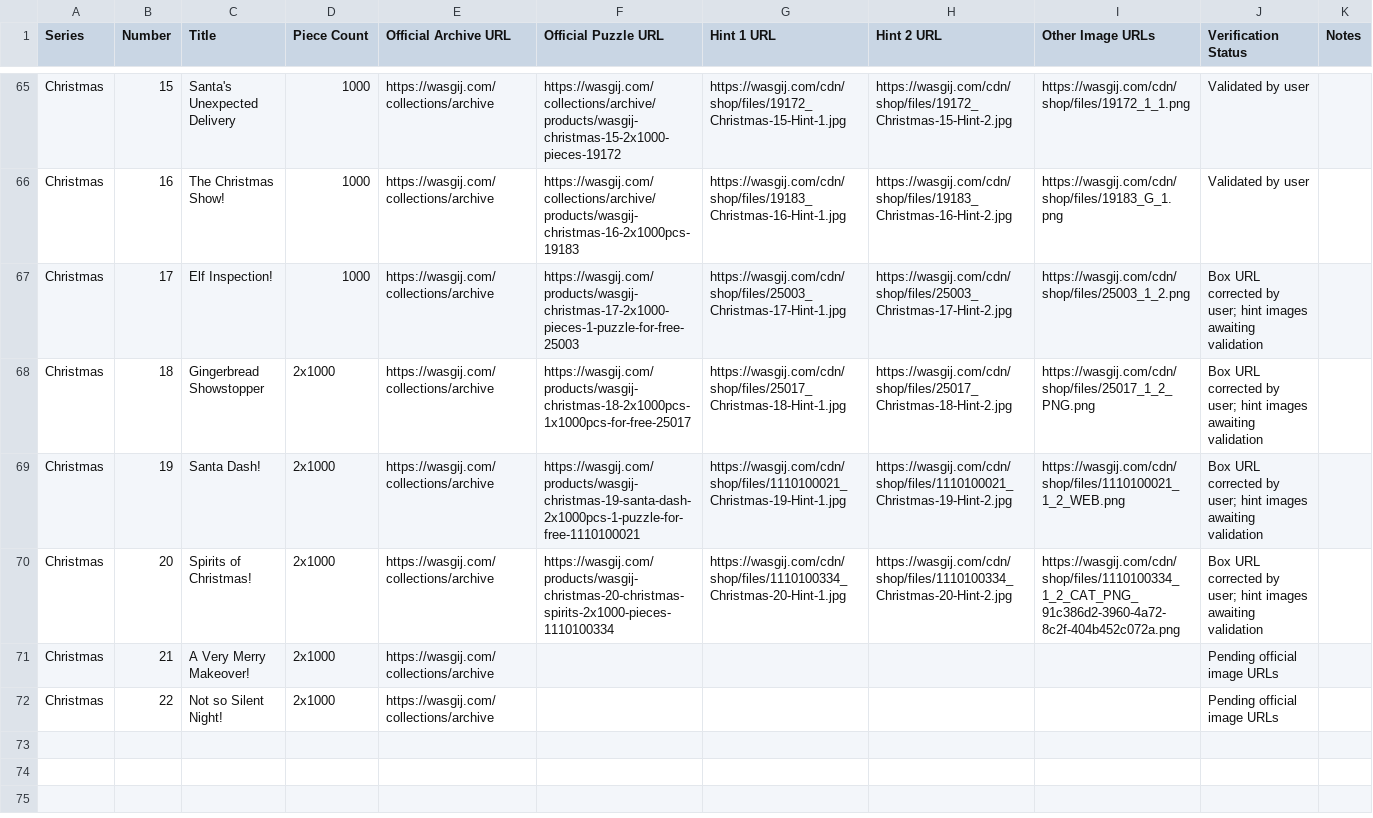
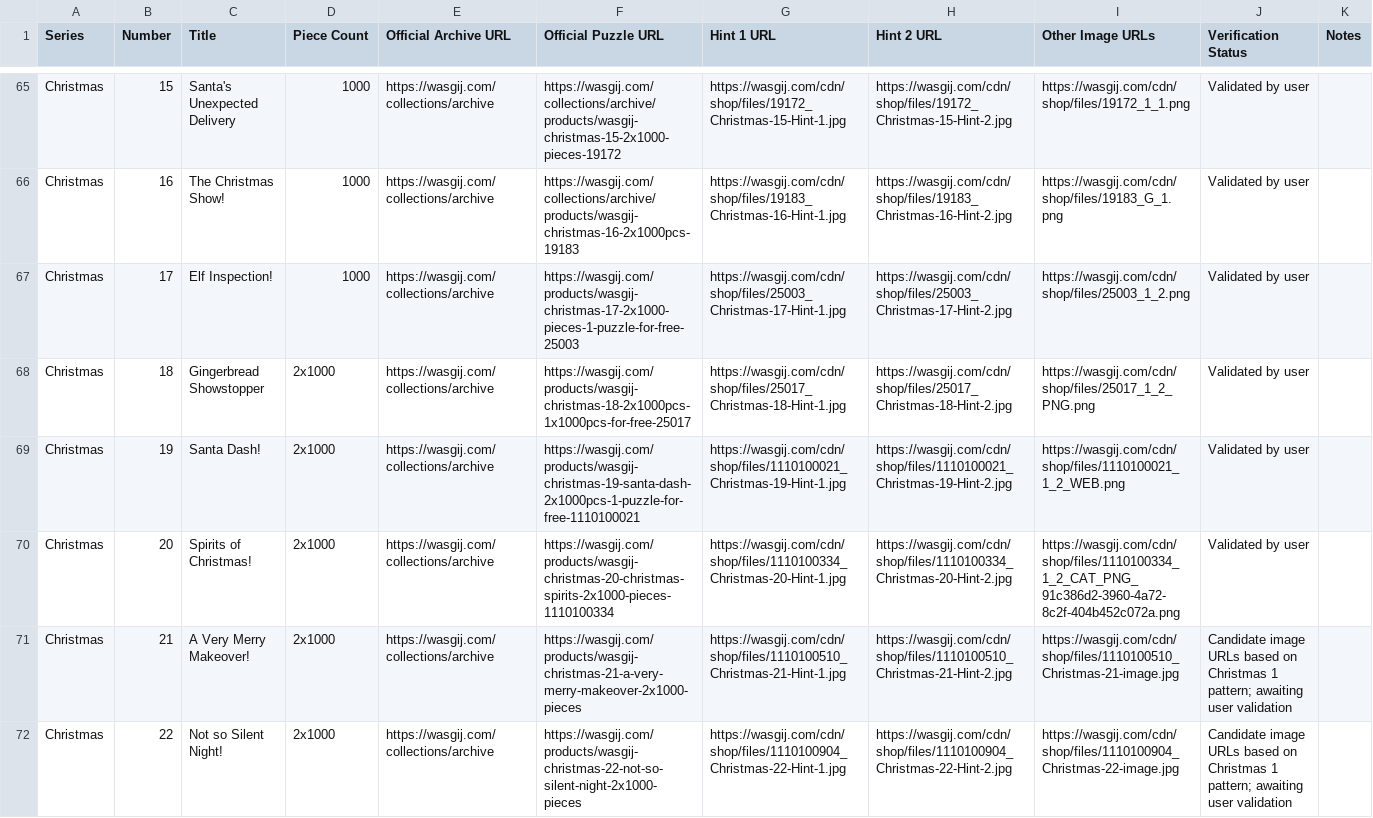
Before and after one commit to Matt-Owen-81/wasgij, a CSV file: hints.csv, drawn as a sheet; only a part is shown, gaps mark what is left out.

Commit message:
Validate Christmas 17–20 and add candidate images for 21–22

```diff
--- a/hints.csv
+++ b/hints.csv
@@ -66,7 +66,7 @@ Series,Number,Title,Piece Count,Official Archive URL,Official Puzzle URL,Hint 1
 "Christmas","16","The Christmas Show!","1000","https://wasgij.com/collections/archive","https://wasgij.com/collections/archive/products/wasgij-christmas-16-2x1000pcs-19183","https://wasgij.com/cdn/shop/files/19183_Christmas-16-Hint-1.jpg","https://wasgij.com/cdn/shop/files/19183_Christmas-16-Hint-2.jpg","https://wasgij.com/cdn/shop/files/19183_G_1.png","Validated by user",""
-"Christmas","17","Elf Inspection!","1000","https://wasgij.com/collections/archive","https://wasgij.com/products/wasgij-christmas-17-2x1000-pieces-1-puzzle-for-free-25003","https://wasgij.com/cdn/shop/files/25003_Christmas-17-Hint-1.jpg","https://wasgij.com/cdn/shop/files/25003_Christmas-17-Hint-2.jpg","https://wasgij.com/cdn/shop/files/25003_1_2.png","Box URL corrected by user; hint images awaiting validation",""
-"Christmas","18","Gingerbread Showstopper","2x1000","https://wasgij.com/collections/archive","https://wasgij.com/products/wasgij-christmas-18-2x1000pcs-1x1000pcs-for-free-25017","https://wasgij.com/cdn/shop/files/25017_Christmas-18-Hint-1.jpg","https://wasgij.com/cdn/shop/files/25017_Christmas-18-Hint-2.jpg","https://wasgij.com/cdn/shop/files/25017_1_2_PNG.png","Box URL corrected by user; hint images awaiting validation",""
-"Christmas","19","Santa Dash!","2x1000","https://wasgij.com/collections/archive","https://wasgij.com/products/wasgij-christmas-19-santa-dash-2x1000pcs-1-puzzle-for-free-1110100021","https://wasgij.com/cdn/shop/files/1110100021_Christmas-19-Hint-1.jpg","https://wasgij.com/cdn/shop/files/1110100021_Christmas-19-Hint-2.jpg","https://wasgij.com/cdn/shop/files/1110100021_1_2_WEB.png","Box URL corrected by user; hint images awaiting validation",""
-"Christmas","20","Spirits of Christmas!","2x1000","https://wasgij.com/collections/archive","https://wasgij.com/products/wasgij-christmas-20-christmas-spirits-2x1000-pieces-1110100334","https://wasgij.com/cdn/shop/files/1110100334_Christmas-20-Hint-1.jpg","https://wasgij.com/cdn/shop/files/1110100334_Christmas-20-Hint-2.jpg","https://wasgij.com/cdn/shop/files/1110100334_1_2_CAT_PNG_91c386d2-3960-4a72-8c2f-404b452c072a.png","Box URL corrected by user; hint images awaiting validation",""
-"Christmas","21","A Very Merry Makeover!","2x1000","https://wasgij.com/collections/archive","","","","","Pending official image URLs",""
-"Christmas","22","Not so Silent Night!","2x1000","https://wasgij.com/collections/archive","","","","","Pending official image URLs",""
+"Christmas","17","Elf Inspection!","1000","https://wasgij.com/collections/archive","https://wasgij.com/products/wasgij-christmas-17-2x1000-pieces-1-puzzle-for-free-25003","https://wasgij.com/cdn/shop/files/25003_Christmas-17-Hint-1.jpg","https://wasgij.com/cdn/shop/files/25003_Christmas-17-Hint-2.jpg","https://wasgij.com/cdn/shop/files/25003_1_2.png","Validated by user",""
+"Christmas","18","Gingerbread Showstopper","2x1000","https://wasgij.com/collections/archive","https://wasgij.com/products/wasgij-christmas-18-2x1000pcs-1x1000pcs-for-free-25017","https://wasgij.com/cdn/shop/files/25017_Christmas-18-Hint-1.jpg","https://wasgij.com/cdn/shop/files/25017_Christmas-18-Hint-2.jpg","https://wasgij.com/cdn/shop/files/25017_1_2_PNG.png","Validated by user",""
+"Christmas","19","Santa Dash!","2x1000","https://wasgij.com/collections/archive","https://wasgij.com/products/wasgij-christmas-19-santa-dash-2x1000pcs-1-puzzle-for-free-1110100021","https://wasgij.com/cdn/shop/files/1110100021_Christmas-19-Hint-1.jpg","https://wasgij.com/cdn/shop/files/1110100021_Christmas-19-Hint-2.jpg","https://wasgij.com/cdn/shop/files/1110100021_1_2_WEB.png","Validated by user",""
+"Christmas","20","Spirits of Christmas!","2x1000","https://wasgij.com/collections/archive","https://wasgij.com/products/wasgij-christmas-20-christmas-spirits-2x1000-pieces-1110100334","https://wasgij.com/cdn/shop/files/1110100334_Christmas-20-Hint-1.jpg","https://wasgij.com/cdn/shop/files/1110100334_Christmas-20-Hint-2.jpg","https://wasgij.com/cdn/shop/files/1110100334_1_2_CAT_PNG_91c386d2-3960-4a72-8c2f-404b452c072a.png","Validated by user",""
+"Christmas","21","A Very Merry Makeover!","2x1000","https://wasgij.com/collections/archive","https://wasgij.com/products/wasgij-christmas-21-a-very-merry-makeover-2x1000-pieces","https://wasgij.com/cdn/shop/files/1110100510_Christmas-21-Hint-1.jpg","https://wasgij.com/cdn/shop/files/1110100510_Christmas-21-Hint-2.jpg","https://wasgij.com/cdn/shop/files/1110100510_Christmas-21-image.jpg","Candidate image URLs based on Christmas 1 pattern; awaiting user validation",""
+"Christmas","22","Not so Silent Night!","2x1000","https://wasgij.com/collections/archive","https://wasgij.com/products/wasgij-christmas-22-not-so-silent-night-2x1000-pieces","https://wasgij.com/cdn/shop/files/1110100904_Christmas-22-Hint-1.jpg","https://wasgij.com/cdn/shop/files/1110100904_Christmas-22-Hint-2.jpg","https://wasgij.com/cdn/shop/files/1110100904_Christmas-22-image.jpg","Candidate image URLs based on Christmas 1 pattern; awaiting user validation",""
```
